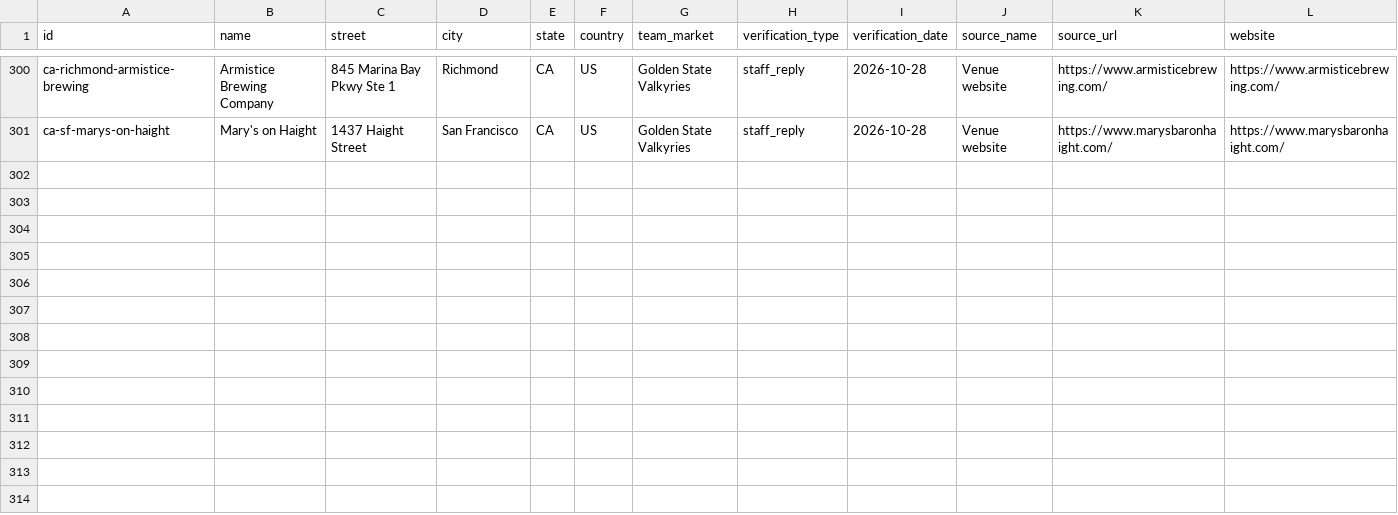
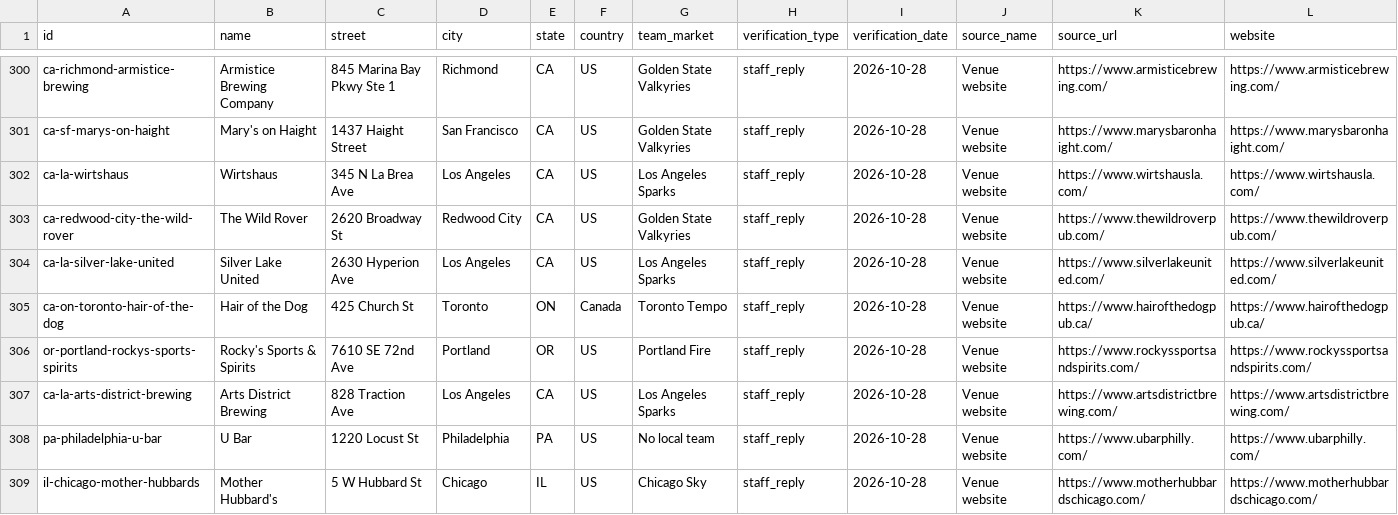
Before and after one commit to ryanmoalemi/fullcourtbuckets, a CSV file: data/where-to-watch-bars.csv, drawn as a sheet; only a part is shown, gaps mark what is left out; rows hold the shown columns only; the diff names each change by its address in the sheet, - before the commit and + after, or states it on an @@ line.

Commit message:
Where-to-watch: 8 bars confirmed by staff (Oct 28 replies) (#433)
Co-authored-by: Full Court Buckets updater <41898282+github-actions[bot]@users.noreply.github.com>

```diff
--- a/data/where-to-watch-bars.csv
+++ b/data/where-to-watch-bars.csv
+row 302: ca-la-wirtshaus | Wirtshaus | 345 N La Brea Ave | Los Angeles | CA | US | Los Angeles Sparks | staff_reply | 2026-10-28 | Venue website | https://www.wirtshausla.com/ | https://www.wirtshausla.com/
+row 303: ca-redwood-city-the-wild-rover | The Wild Rover | 2620 Broadway St | Redwood City | CA | US | Golden State Valkyries | staff_reply | 2026-10-28 | Venue website | https://www.thewildroverpub.com/ | https://www.thewildroverpub.com/
+row 304: ca-la-silver-lake-united | Silver Lake United | 2630 Hyperion Ave | Los Angeles | CA | US | Los Angeles Sparks | staff_reply | 2026-10-28 | Venue website | https://www.silverlakeunited.com/ | https://www.silverlakeunited.com/
+row 305: ca-on-toronto-hair-of-the-dog | Hair of the Dog | 425 Church St | Toronto | ON | Canada | Toronto Tempo | staff_reply | 2026-10-28 | Venue website | https://www.hairofthedogpub.ca/ | https://www.hairofthedogpub.ca/
+row 306: or-portland-rockys-sports-spirits | Rocky's Sports & Spirits | 7610 SE 72nd Ave | Portland | OR | US | Portland Fire | staff_reply | 2026-10-28 | Venue website | https://www.rockyssportsandspirits.com/ | https://www.rockyssportsandspirits.com/
+row 307: ca-la-arts-district-brewing | Arts District Brewing | 828 Traction Ave | Los Angeles | CA | US | Los Angeles Sparks | staff_reply | 2026-10-28 | Venue website | https://www.artsdistrictbrewing.com/ | https://www.artsdistrictbrewing.com/
+row 308: pa-philadelphia-u-bar | U Bar | 1220 Locust St | Philadelphia | PA | US | No local team | staff_reply | 2026-10-28 | Venue website | https://www.ubarphilly.com/ | https://www.ubarphilly.com/
+row 309: il-chicago-mother-hubbards | Mother Hubbard's | 5 W Hubbard St | Chicago | IL | US | Chicago Sky | staff_reply | 2026-10-28 | Venue website | https://www.motherhubbardschicago.com/ | https://www.motherhubbardschicago.com/
```
Also changed, not shown: wnba/where-to-watch/where-to-watch-wnba-bars.csv, 5 other files.
